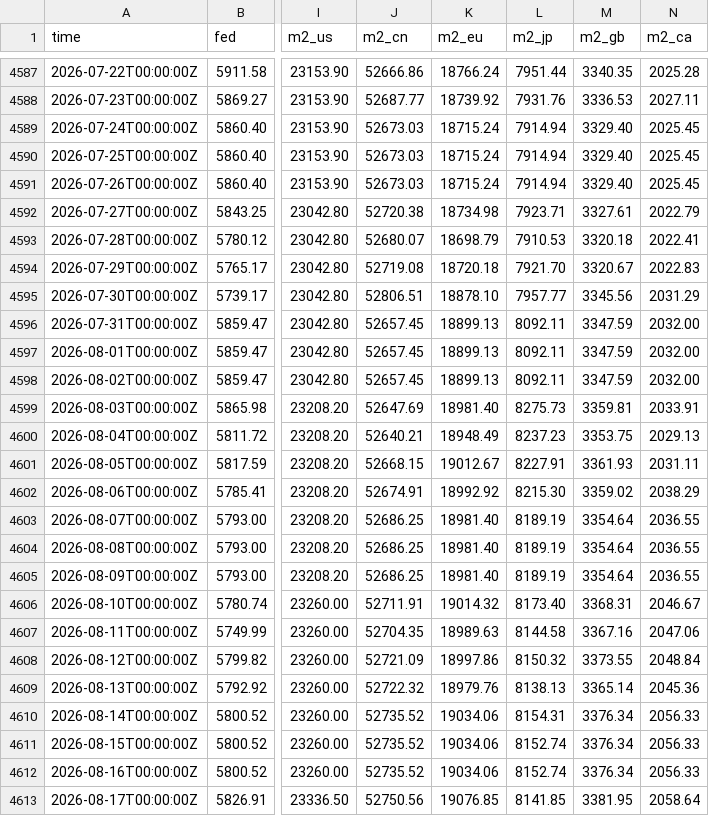
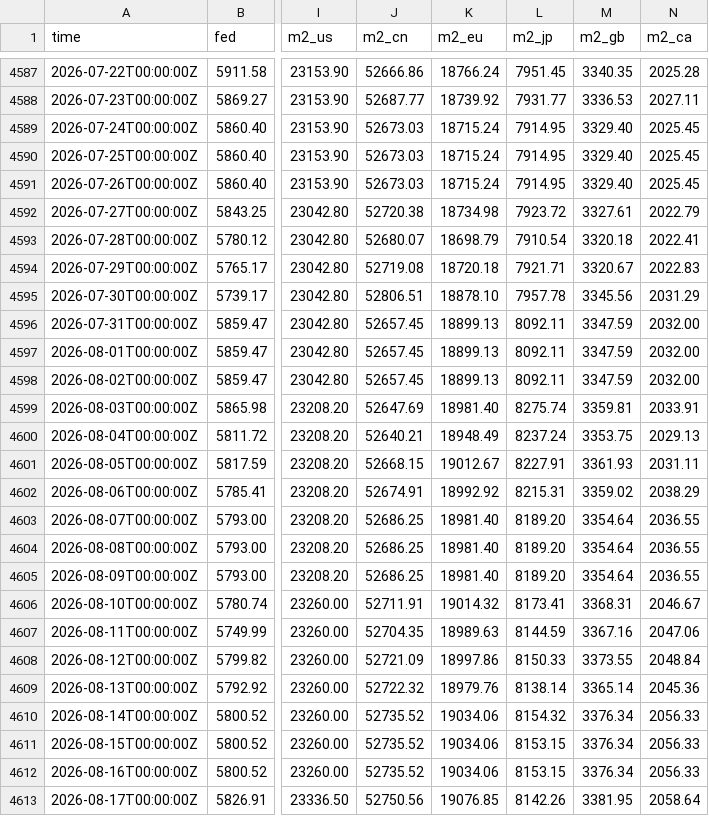
Before and after one commit to GnocchisCrypto/gnl-liquidity-data, a CSV file: gnl.csv, drawn as a sheet; only a part is shown, gaps mark what is left out; the diff covers the shown part only; the diff names each change by its address in the sheet, - before the commit and + after, or states it on an @@ line.

```diff
--- a/gnl.csv
+++ b/gnl.csv
-L4587 (m2_jp): 7951.44
+L4587 (m2_jp): 7951.45
-L4588 (m2_jp): 7931.76
+L4588 (m2_jp): 7931.77
-L4589:L4591 (m2_jp): 7914.94
+L4589:L4591 (m2_jp): 7914.95
-L4592 (m2_jp): 7923.71
+L4592 (m2_jp): 7923.72
-L4593 (m2_jp): 7910.53
+L4593 (m2_jp): 7910.54
-L4594 (m2_jp): 7921.70
+L4594 (m2_jp): 7921.71
-L4595 (m2_jp): 7957.77
+L4595 (m2_jp): 7957.78
-L4599 (m2_jp): 8275.73
+L4599 (m2_jp): 8275.74
-L4600 (m2_jp): 8237.23
+L4600 (m2_jp): 8237.24
-L4602 (m2_jp): 8215.30
+L4602 (m2_jp): 8215.31
-L4603:L4605 (m2_jp): 8189.19
+L4603:L4605 (m2_jp): 8189.20
-L4606 (m2_jp): 8173.40
+L4606 (m2_jp): 8173.41
-L4607 (m2_jp): 8144.58
+L4607 (m2_jp): 8144.59
-L4608 (m2_jp): 8150.32
+L4608 (m2_jp): 8150.33
-L4609 (m2_jp): 8138.13
+L4609 (m2_jp): 8138.14
-L4610 (m2_jp): 8154.31
+L4610 (m2_jp): 8154.32
-L4611:L4612 (m2_jp): 8152.74
+L4611:L4612 (m2_jp): 8153.15
-L4613 (m2_jp): 8141.85
+L4613 (m2_jp): 8142.26
```
Also changed, not shown: 1 added row and 93 edited cells elsewhere in this file, 1 other file.
